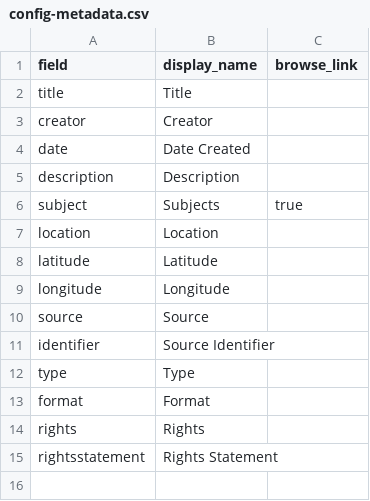
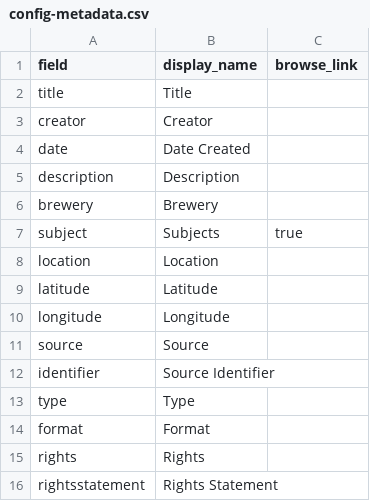
Before and after one commit to ericafindley/erica-test-repository, a CSV file: _data/config-metadata.csv, drawn as a sheet.

Commit message:
Added brewery

```diff
--- a/_data/config-metadata.csv
+++ b/_data/config-metadata.csv
@@ -5,2 +5,3 @@ date,Date Created,
 description,Description,
+brewery,Brewery,
 subject,Subjects,true
```
